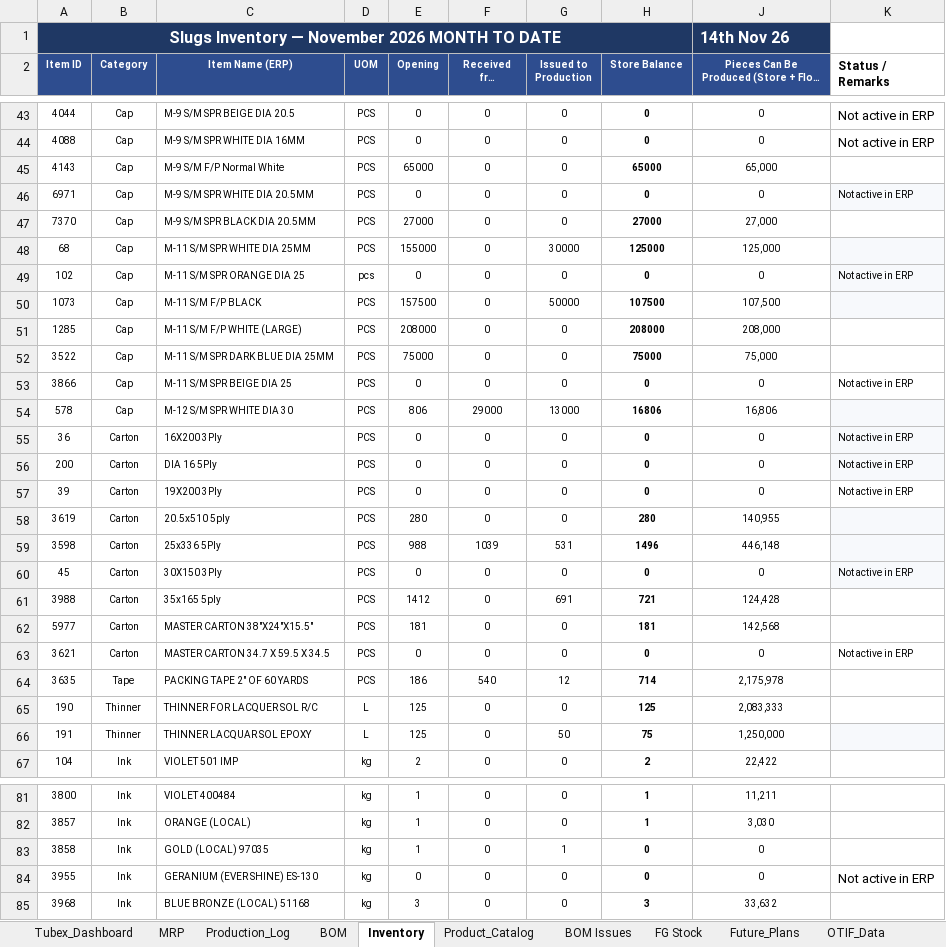
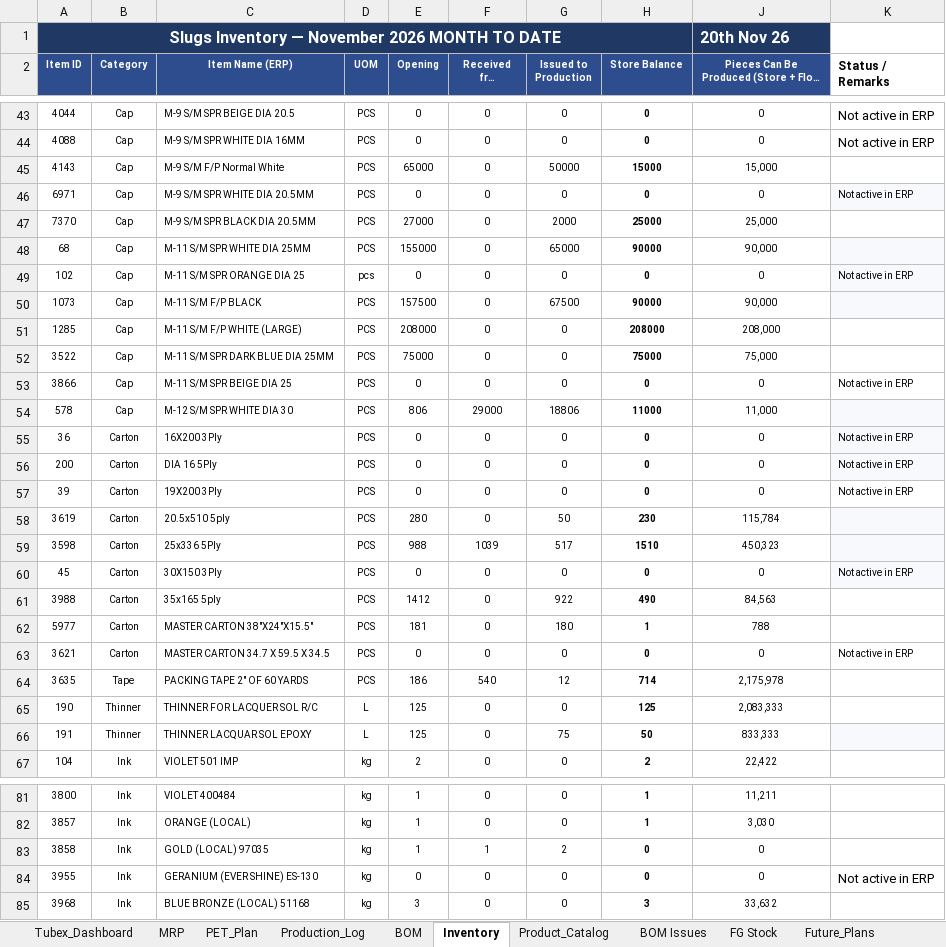
Before and after one commit to ckndr/alpha-containers, an Excel workbook: Tubex_Nov26.xlsx, sheet Inventory, drawn as a sheet; only a part is shown, gaps mark what is left out; long unchanged cells end in …; values as stored, in another font and other column widths than the file's, no borders; conditional formats and table styles not drawn; the diff covers the shown part only; the diff names each change by its address in the sheet, - before the commit and + after, or states it on an @@ line.

```diff
--- a/Tubex_Nov26.xlsx (sheet Inventory)
+++ b/Tubex_Nov26.xlsx (sheet Inventory)
+sheet tab: PET_Plan
-J1: 14th Nov 26
+J1: 20th Nov 26
-G45 (Issued to Production): 0
+G45 (Issued to Production): 50000
-H45 (Store Balance): 65000
+H45 (Store Balance): 15000
-J45: 65,000
+J45: 15,000
-G47 (Issued to Production): 0
+G47 (Issued to Production): 2000
-H47 (Store Balance): 27000
+H47 (Store Balance): 25000
-J47: 27,000
+J47: 25,000
-G48 (Issued to Production): 30000
+G48 (Issued to Production): 65000
-H48 (Store Balance): 125000
+H48 (Store Balance): 90000
-J48: 125,000
+J48: 90,000
-G50 (Issued to Production): 50000
+G50 (Issued to Production): 67500
-H50 (Store Balance): 107500
+H50 (Store Balance): 90000
-J50: 107,500
+J50: 90,000
-G54 (Issued to Production): 13000
+G54 (Issued to Production): 18806
-H54 (Store Balance): 16806
+H54 (Store Balance): 11000
-J54: 16,806
+J54: 11,000
-G58 (Issued to Production): 0
+G58 (Issued to Production): 50
-H58 (Store Balance): 280
+H58 (Store Balance): 230
-J58: 140,955
+J58: 115,784
-G59 (Issued to Production): 531
+G59 (Issued to Production): 517
-H59 (Store Balance): 1496
+H59 (Store Balance): 1510
-J59: 446,148
+J59: 450,323
-G61 (Issued to Production): 691
+G61 (Issued to Production): 922
-H61 (Store Balance): 721
+H61 (Store Balance): 490
-J61: 124,428
+J61: 84,563
-G62 (Issued to Production): 0
+G62 (Issued to Production): 180
-H62 (Store Balance): 181
+H62 (Store Balance): 1
-J62: 142,568
+J62: 788
-G66 (Issued to Production): 50
+G66 (Issued to Production): 75
-H66 (Store Balance): 75
+H66 (Store Balance): 50
-J66: 1,250,000
+J66: 833,333
-F83 (Received from Vendor): 0
+F83 (Received from Vendor): 1
-G83 (Issued to Production): 1
+G83 (Issued to Production): 2
```
Also changed, not shown: 32 edited cells elsewhere in this sheet, sheet Production_Log, sheet Tubex_Dashboard, sheet MRP, sheet FG Stock, formulas that keep their value, hidden cells, 11 other files.
